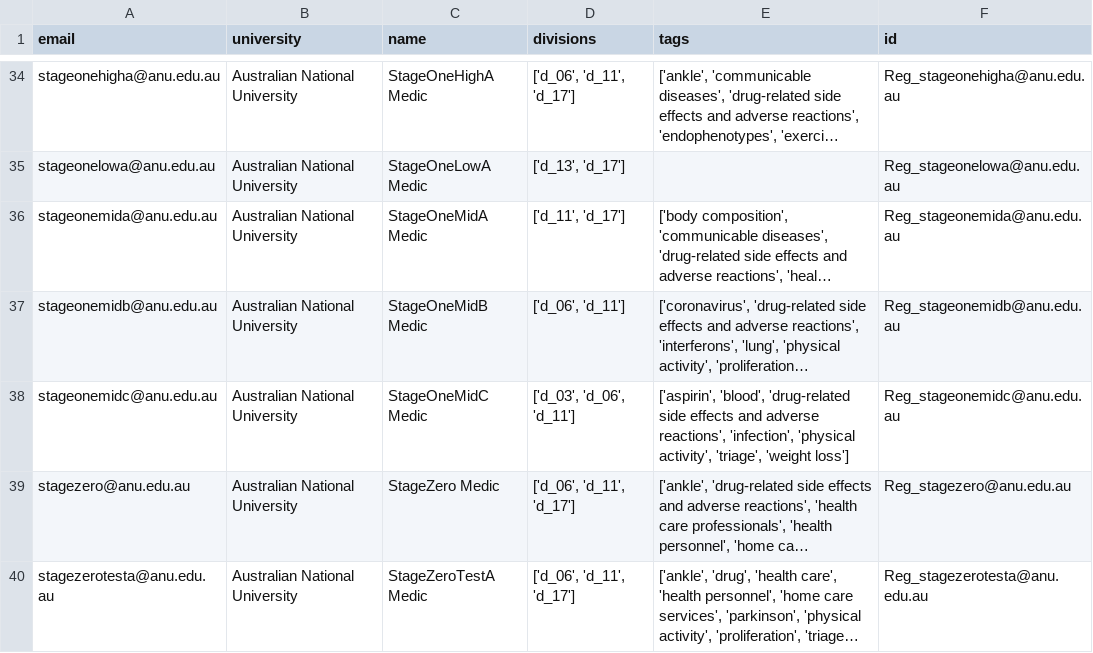
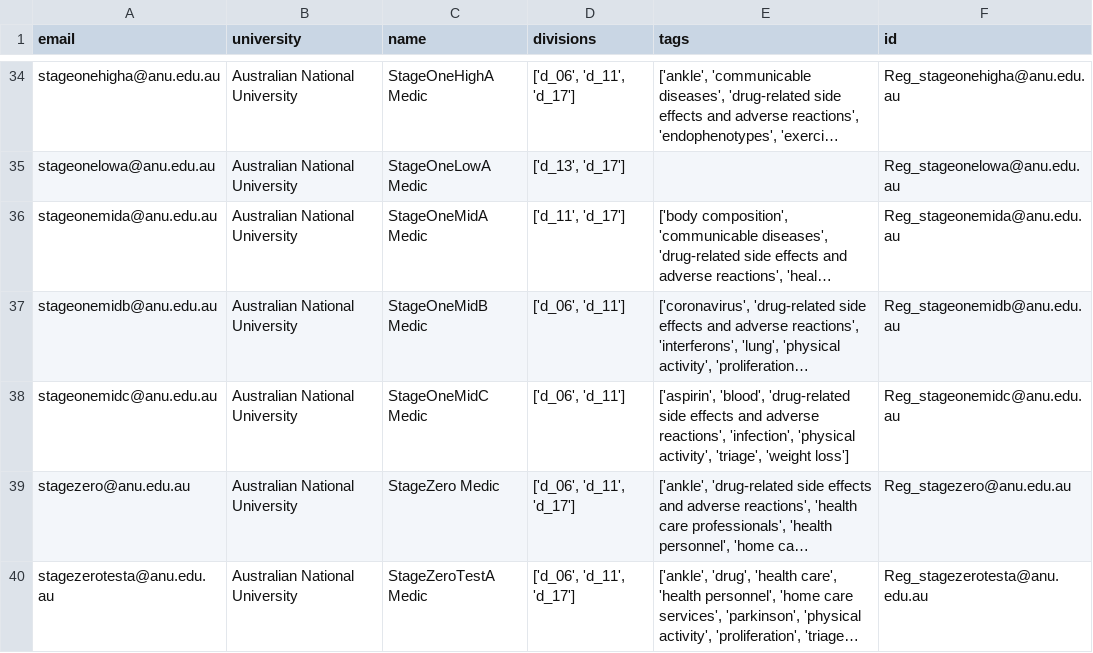
Before and after one commit to PipelineBot01/TendersPlus, a CSV file: matcher/researcher/assets/reg_researcher_info.csv, drawn as a sheet; only a part is shown, gaps mark what is left out; long unchanged cells end in …; the diff names each change by its address in the sheet, - before the commit and + after, or states it on an @@ line.

```diff
--- a/matcher/researcher/assets/reg_researcher_info.csv
+++ b/matcher/researcher/assets/reg_researcher_info.csv
-D38 (divisions): ['d_03', 'd_06', 'd_11']
+D38 (divisions): ['d_06', 'd_11']
```
Also changed, not shown: matcher/researcher/assets/researcher_action.csv, matcher/researcher/assets/researcher_division.csv, 3 other files.
